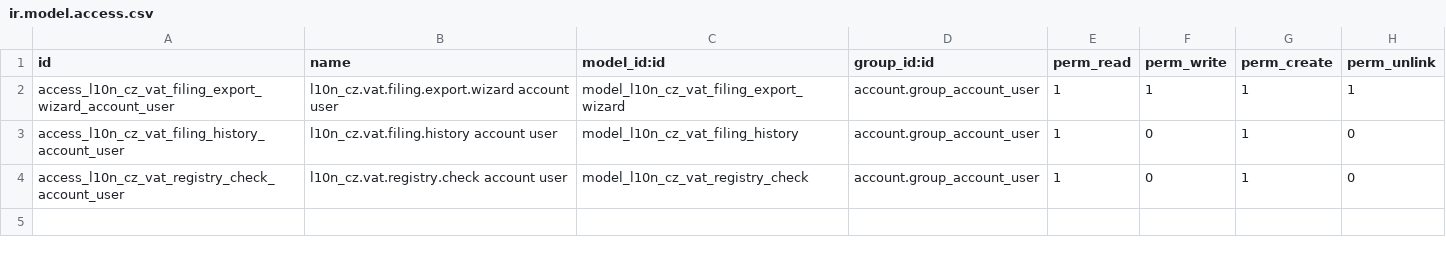
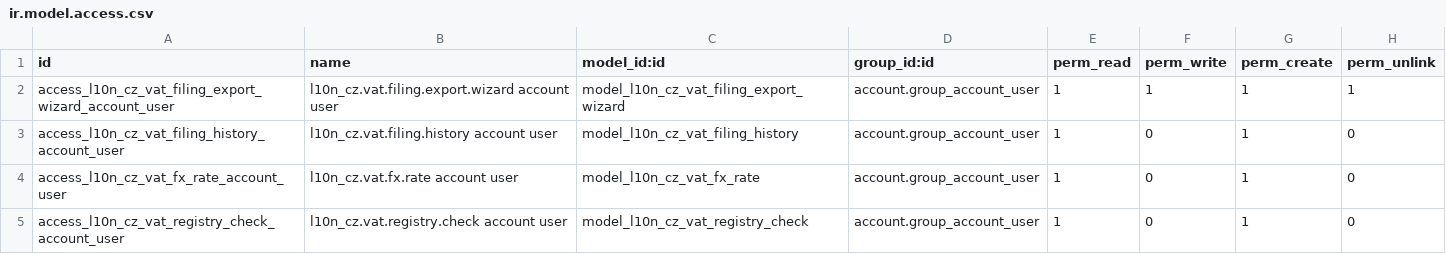
Before and after one commit to tompta1/odoo-addon-czech-vat-filing, a CSV file: addons/custom/l10n_cz_vat_filing/security/ir.model.access.csv, drawn as a sheet; the diff names each change by its address in the sheet, - before the commit and + after, or states it on an @@ line.

```diff
--- a/addons/custom/l10n_cz_vat_filing/security/ir.model.access.csv
+++ b/addons/custom/l10n_cz_vat_filing/security/ir.model.access.csv
+row 4: access_l10n_cz_vat_fx_rate_account_user | l10n_cz.vat.fx.rate account user | model_l10n_cz_vat_fx_rate | account.group_account_user | 1 | 0 | 1 | 0
```
Also changed, not shown: 15 other files.
